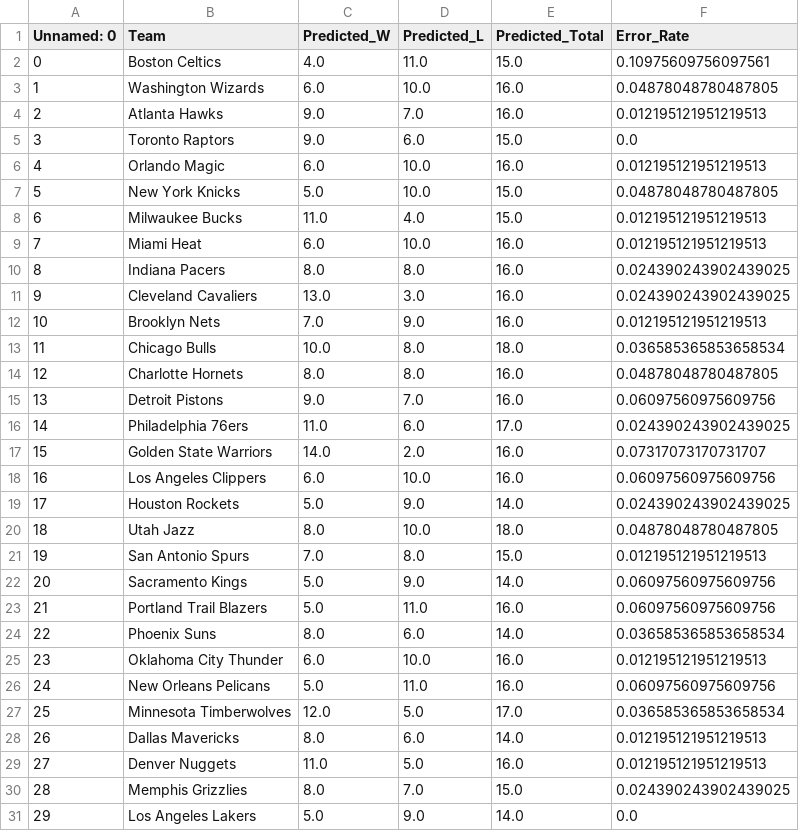
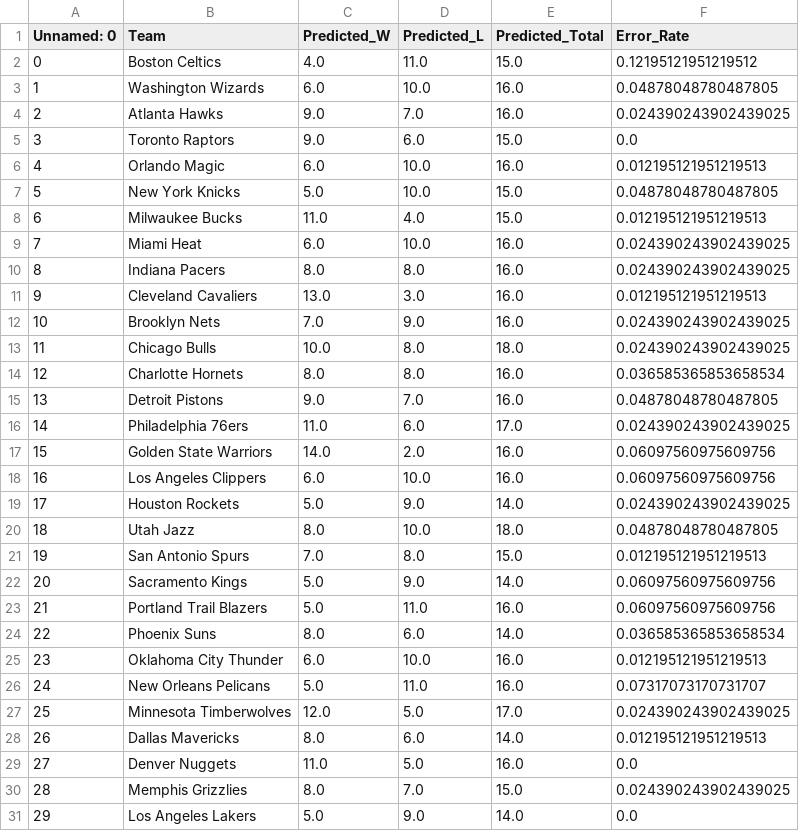
Before and after one commit to kobegatti/NBAGamePredictor, a CSV file: 2022-23/data/2022-23_Predictions.csv, drawn as a sheet.

```diff
--- a/2022-23/data/2022-23_Predictions.csv
+++ b/2022-23/data/2022-23_Predictions.csv
@@ -1,5 +1,5 @@
 Unnamed: 0,Team,Predicted_W,Predicted_L,Predicted_Total,Error_Rate
-0,Boston Celtics,4.0,11.0,15.0,0.10975609756097561
+0,Boston Celtics,4.0,11.0,15.0,0.12195121951219512
 1,Washington Wizards,6.0,10.0,16.0,0.04878048780487805
-2,Atlanta Hawks,9.0,7.0,16.0,0.012195121951219513
+2,Atlanta Hawks,9.0,7.0,16.0,0.024390243902439025
 3,Toronto Raptors,9.0,6.0,15.0,0.0
@@ -8,11 +8,11 @@ Unnamed: 0,Team,Predicted_W,Predicted_L,Predicted_Total,Error_Rate
 6,Milwaukee Bucks,11.0,4.0,15.0,0.012195121951219513
-7,Miami Heat,6.0,10.0,16.0,0.012195121951219513
+7,Miami Heat,6.0,10.0,16.0,0.024390243902439025
 8,Indiana Pacers,8.0,8.0,16.0,0.024390243902439025
-9,Cleveland Cavaliers,13.0,3.0,16.0,0.024390243902439025
-10,Brooklyn Nets,7.0,9.0,16.0,0.012195121951219513
-11,Chicago Bulls,10.0,8.0,18.0,0.036585365853658534
-12,Charlotte Hornets,8.0,8.0,16.0,0.04878048780487805
-13,Detroit Pistons,9.0,7.0,16.0,0.06097560975609756
+9,Cleveland Cavaliers,13.0,3.0,16.0,0.012195121951219513
+10,Brooklyn Nets,7.0,9.0,16.0,0.024390243902439025
+11,Chicago Bulls,10.0,8.0,18.0,0.024390243902439025
+12,Charlotte Hornets,8.0,8.0,16.0,0.036585365853658534
+13,Detroit Pistons,9.0,7.0,16.0,0.04878048780487805
 14,Philadelphia 76ers,11.0,6.0,17.0,0.024390243902439025
-15,Golden State Warriors,14.0,2.0,16.0,0.07317073170731707
+15,Golden State Warriors,14.0,2.0,16.0,0.06097560975609756
 16,Los Angeles Clippers,6.0,10.0,16.0,0.06097560975609756
@@ -25,6 +25,6 @@ Unnamed: 0,Team,Predicted_W,Predicted_L,Predicted_Total,Error_Rate
 23,Oklahoma City Thunder,6.0,10.0,16.0,0.012195121951219513
-24,New Orleans Pelicans,5.0,11.0,16.0,0.06097560975609756
-25,Minnesota Timberwolves,12.0,5.0,17.0,0.036585365853658534
+24,New Orleans Pelicans,5.0,11.0,16.0,0.07317073170731707
+25,Minnesota Timberwolves,12.0,5.0,17.0,0.024390243902439025
 26,Dallas Mavericks,8.0,6.0,14.0,0.012195121951219513
-27,Denver Nuggets,11.0,5.0,16.0,0.012195121951219513
+27,Denver Nuggets,11.0,5.0,16.0,0.0
 28,Memphis Grizzlies,8.0,7.0,15.0,0.024390243902439025
```
Also changed, not shown: 2022-23/data/2022-23.csv, 2022-23/data/2022-23WLRecords.csv, 1 other file.
